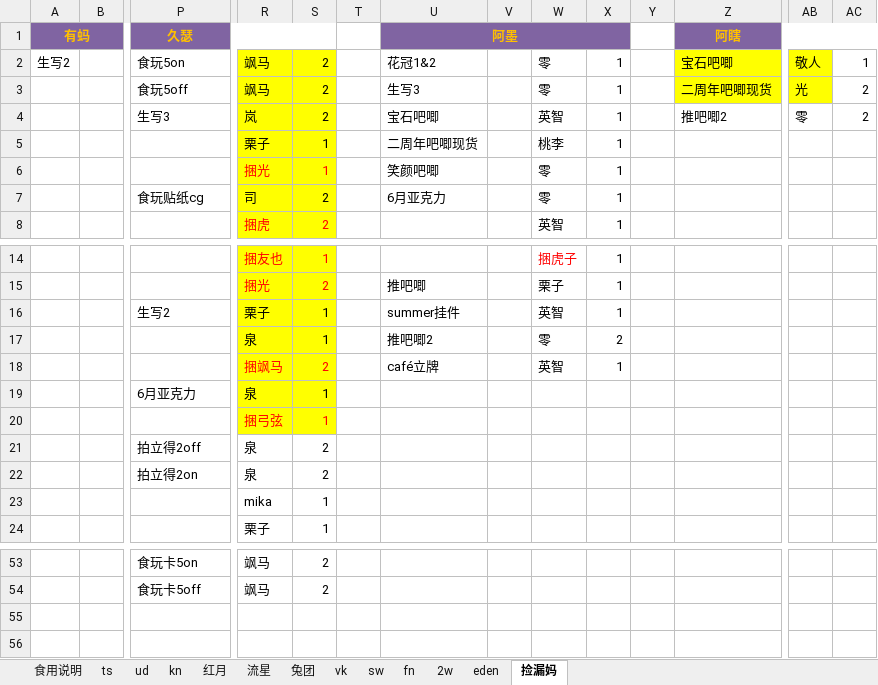
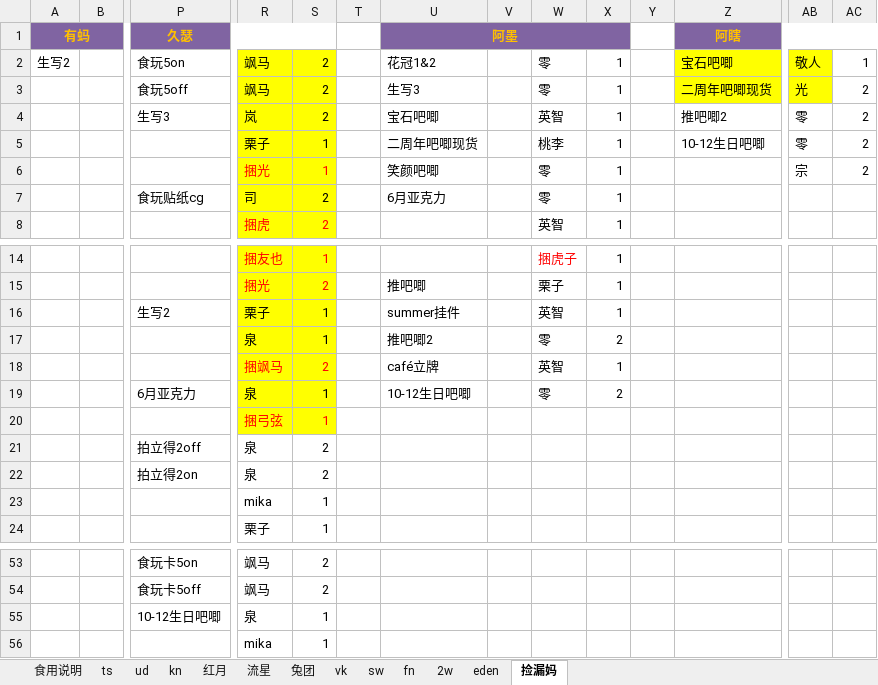
Before and after one commit to yaoranzjy/test, an Excel workbook: 2018年前发货表.xlsx, sheet 捡漏妈, drawn as a sheet; only a part is shown, gaps mark what is left out; values as stored, in another font and other column widths than the file's, no borders; rows hold the shown columns only; the diff names each change by its address in the sheet, - before the commit and + after, or states it on an @@ line.

```diff
--- a/2018年前发货表.xlsx (sheet 捡漏妈)
+++ b/2018年前发货表.xlsx (sheet 捡漏妈)
-Z5 (阿瞎): (empty)
+Z5 (阿瞎): 10-12生日吧唧
-AB5: (empty)
+AB5: 零
-AC5:AC6: (empty)
+AC5:AC6: 2
-AB6: (empty)
+AB6: 宗
-U19 (阿墨): (empty)
+U19 (阿墨): 10-12生日吧唧
-W19: (empty)
+W19: 零
-X19: (empty)
+X19: 2
+row 55:  |  | 10-12生日吧唧 | 泉 | 1
+row 56:  |  |  | mika | 1
```
Also changed, not shown: sheet ud, sheet kn, sheet vk, sheet fn, sheet 食用说明, sheet 流星, 1 more sheet.
